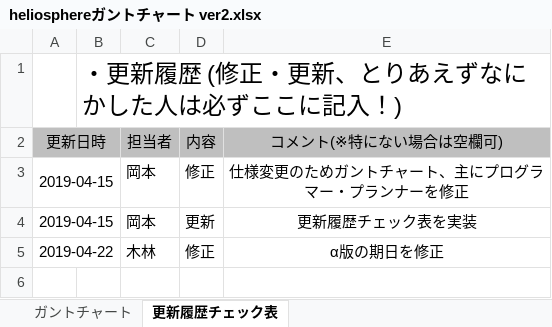
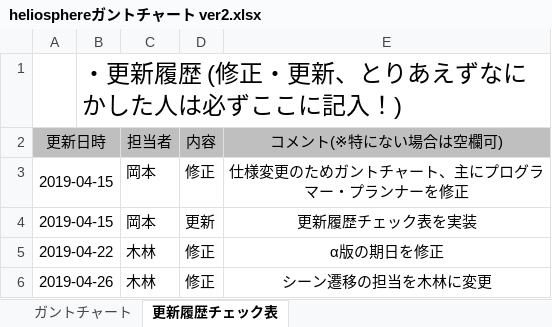
Before and after one commit to mizu9972/Heliosphere, an Excel workbook: heliosphereガントチャート ver2.xlsx, sheet 更新履歴チェック表, drawn as a sheet; values as stored, in another font and other column widths than the file's, no borders; the diff names each change by its address in the sheet, - before the commit and + after, or states it on an @@ line.

```diff
--- a/heliosphereガントチャート ver2.xlsx (sheet 更新履歴チェック表)
+++ b/heliosphereガントチャート ver2.xlsx (sheet 更新履歴チェック表)
+row 6: 2019-04-26 |  | 木林 | 修正 | シーン遷移の担当を木林に変更
```
Also changed, not shown: sheet ガントチャート, 12 other files.
